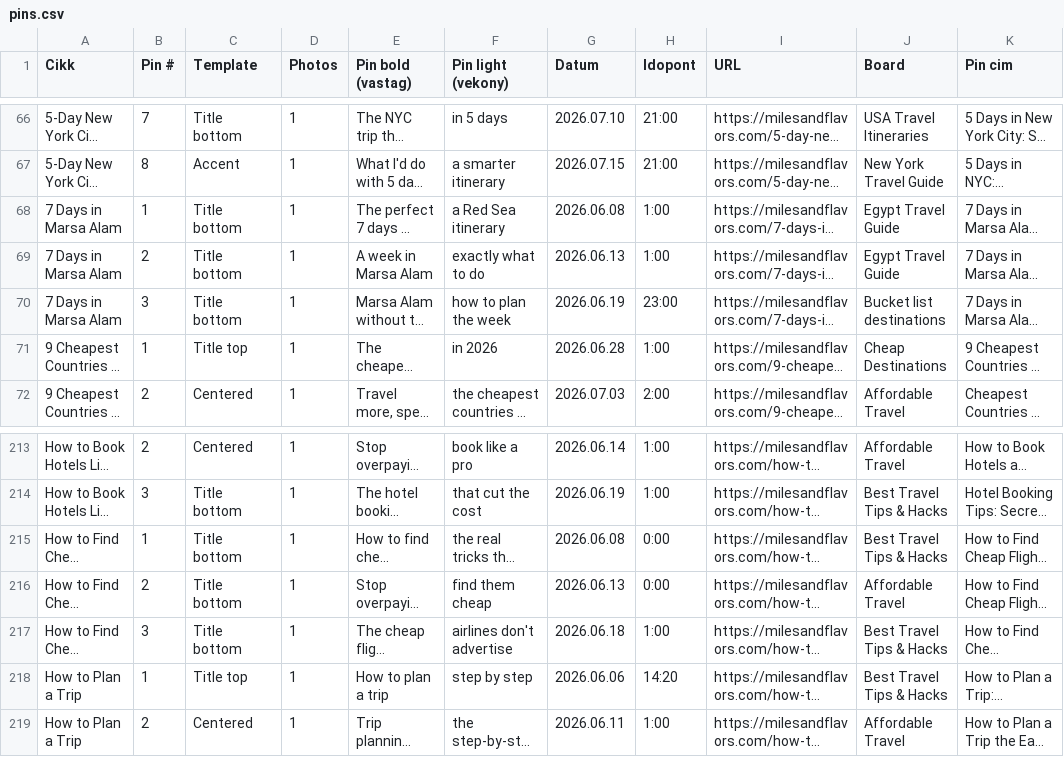
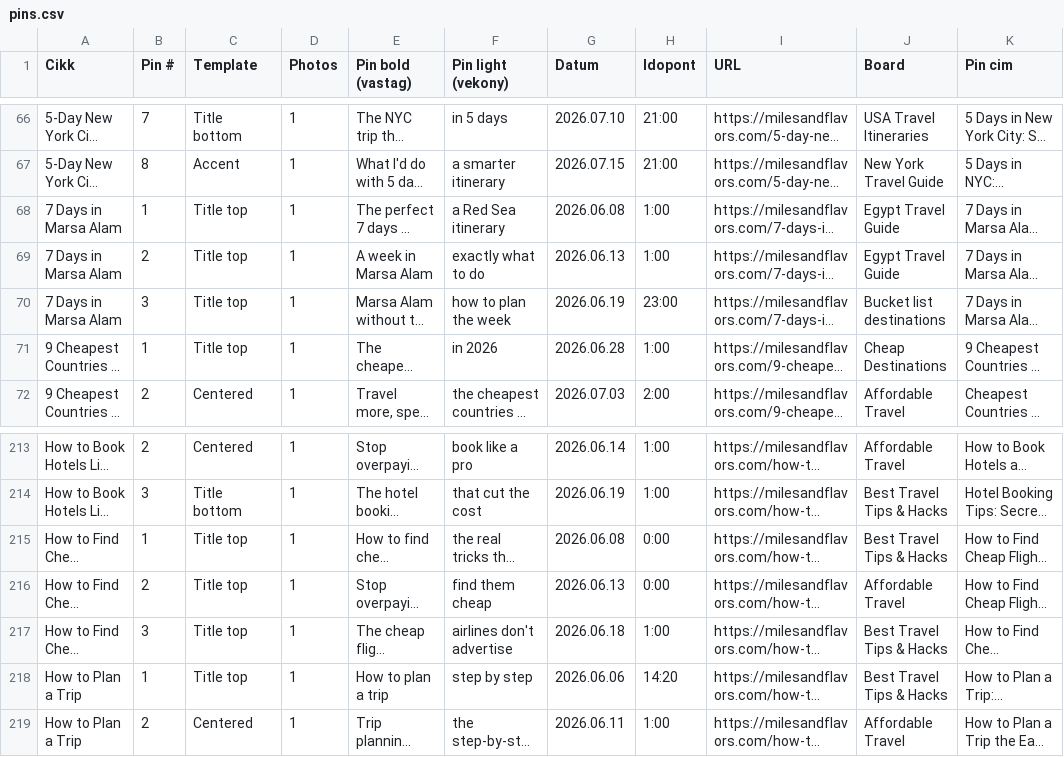
Before and after one commit to milesandflavors/pinfactory, a CSV file: pins.csv, drawn as a sheet; only a part is shown, gaps mark what is left out; long unchanged cells end in …; the diff covers the shown part only; the diff names each change by its address in the sheet, - before the commit and + after, or states it on an @@ line.

```diff
--- a/pins.csv
+++ b/pins.csv
-C68:C70 (Template): Title bottom
+C68:C70 (Template): Title top
-C215:C217 (Template): Title bottom
+C215:C217 (Template): Title top
```
Also changed, not shown: 17 edited cells elsewhere in this file, done/_scheduler.csv, 24 other files.
